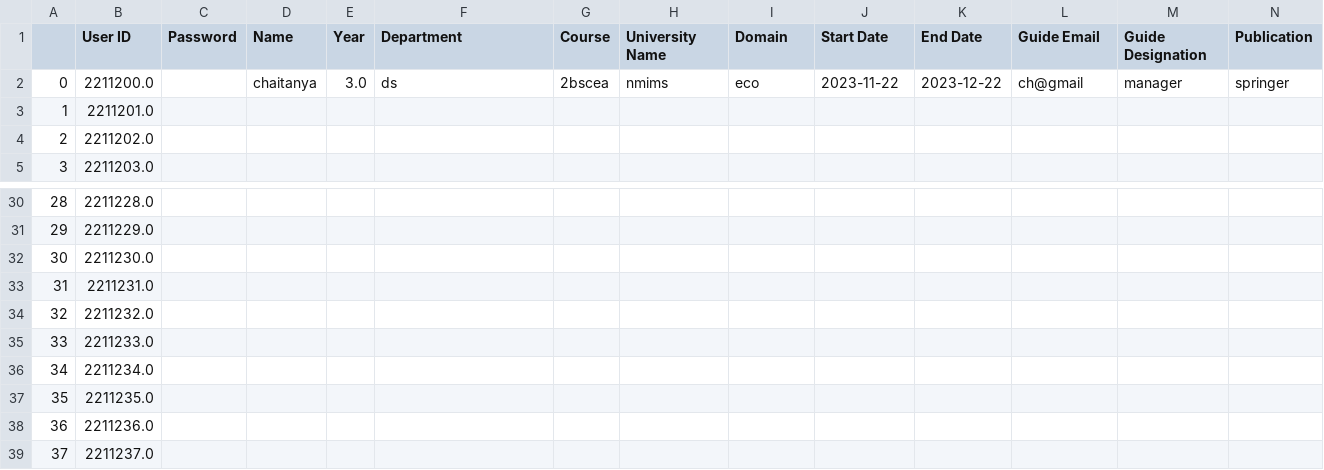
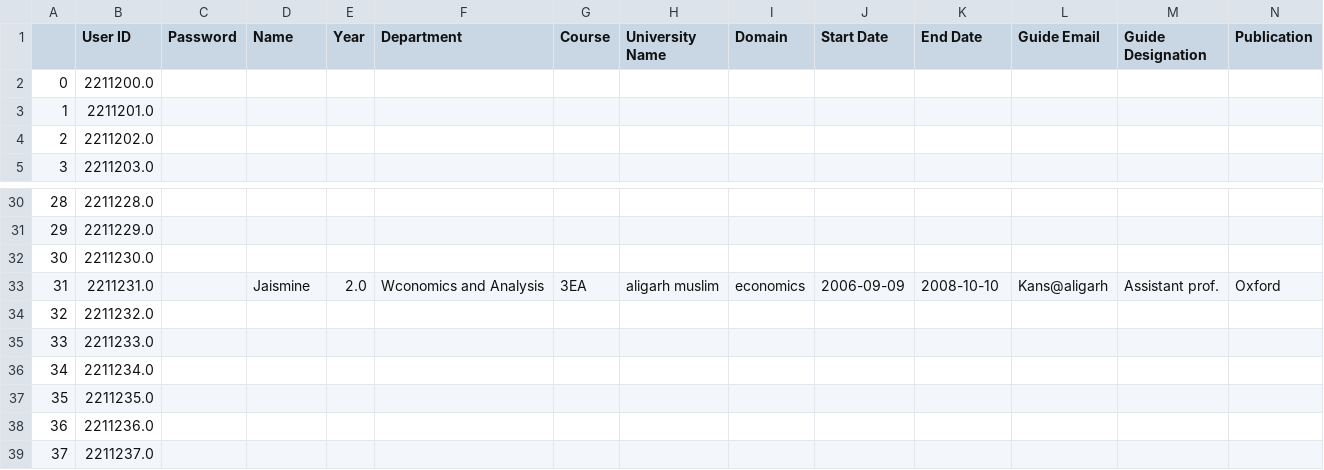
Before and after one commit to chaitanyabirla/Data-Analytics--Mini-Project, a CSV file: Data/Reserch_data.csv, drawn as a sheet; only a part is shown, gaps mark what is left out.

```diff
--- a/Data/Reserch_data.csv
+++ b/Data/Reserch_data.csv
@@ -1,3 +1,3 @@
 ,User ID,Password,Name,Year,Department,Course,University Name,Domain,Start Date,End Date,Guide Email,Guide Designation,Publication
-0,2211200.0,,chaitanya,3.0,ds,2bscea,nmims,eco,2023-11-22,2023-12-22,ch@gmail,manager,springer
+0,2211200.0,,,,,,,,,,,,
 1,2211201.0,,,,,,,,,,,,
@@ -32,3 +32,3 @@
 30,2211230.0,,,,,,,,,,,,
-31,2211231.0,,,,,,,,,,,,
+31,2211231.0,,Jaismine,2.0,Wconomics and Analysis,3EA,aligarh muslim,economics,2006-09-09,2008-10-10,Kans@aligarh,Assistant prof.,Oxford
 32,2211232.0,,,,,,,,,,,,
```
Also changed, not shown: 4 other files.
